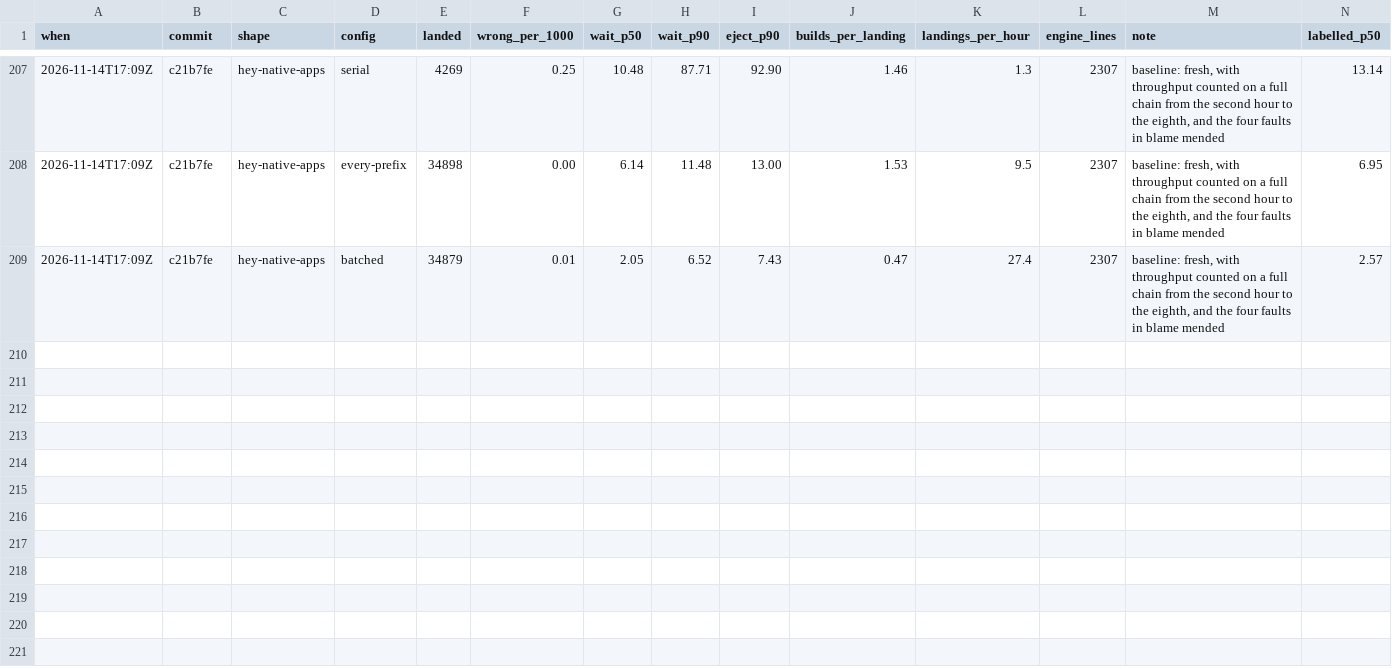
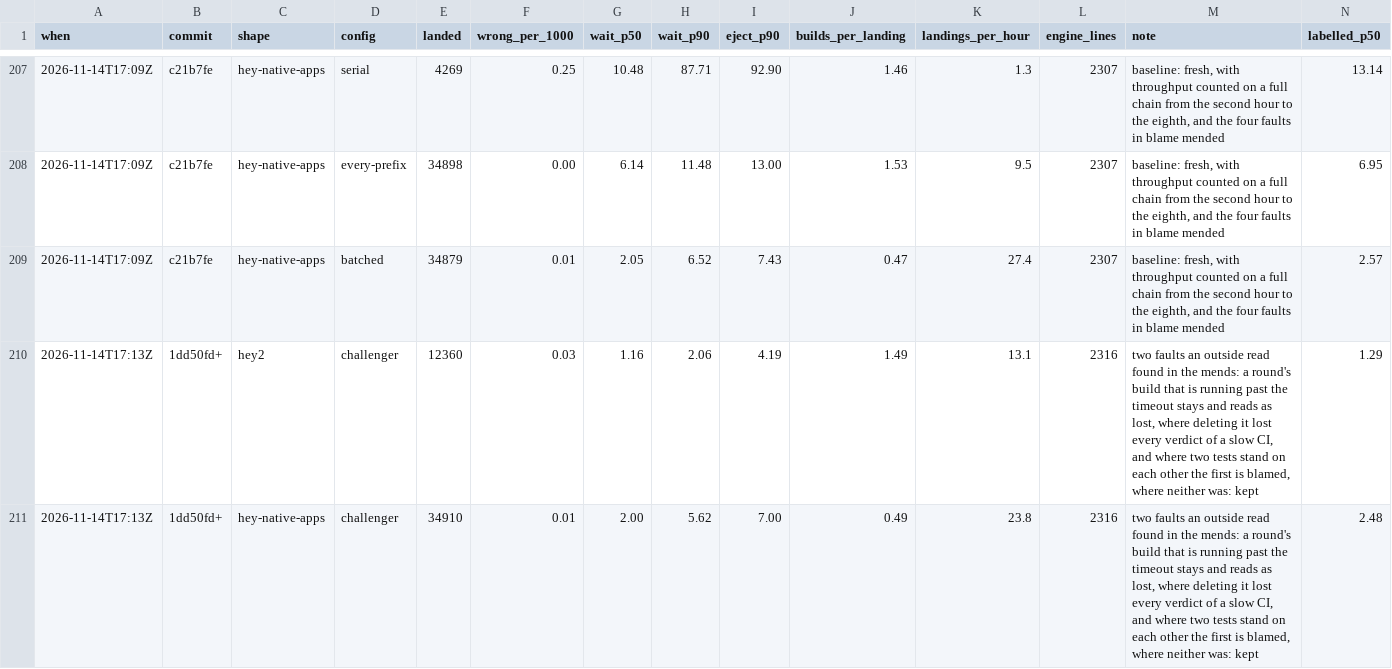
Before and after one commit to basecamp/banyan, a TSV file: eval/scoreboard.tsv, drawn as a sheet; only a part is shown, gaps mark what is left out; rows hold the shown columns only; the diff names each change by its address in the sheet, - before the commit and + after, or states it on an @@ line.

Commit message:
A running build outlives the timeout, and one leaves where two tests stand on each other
An outside read of the last change found two faults in it.

Deleting every round's build at the timeout lost every verdict of a CI slower than the timeout:
each build went before it could report, and so did its replacement. Only a build CI has not
begun goes. One that is running stays and reads as lost until it reports: it began before any
round after it, so the order a test needs holds.

Where two red candidates held the same two pull requests in opposite orders, each test stood on
the pull request the other blamed, neither was blamed, and both waited with no end. The first
leaves.

```diff
--- a/eval/scoreboard.tsv
+++ b/eval/scoreboard.tsv
+row 210: 2026-11-14T17:13Z | 1dd50fd+ | hey2 | challenger | 12360 | 0.03 | 1.16 | 2.06 | 4.19 | 1.49 | 13.1 | 2316 | two faults an outside read found in the mends: a round's build that is running past the timeout stays and reads as lost, where deleting it lost every verdict of a slow CI, and where two tests stand on each other the first is blamed, where neither was: kept | 1.29
+row 211: 2026-11-14T17:13Z | 1dd50fd+ | hey-native-apps | challenger | 34910 | 0.01 | 2.00 | 5.62 | 7.00 | 0.49 | 23.8 | 2316 | two faults an outside read found in the mends: a round's build that is running past the timeout stays and reads as lost, where deleting it lost every verdict of a slow CI, and where two tests stand on each other the first is blamed, where neither was: kept | 2.48
```
Also changed, not shown: 3 other files.
